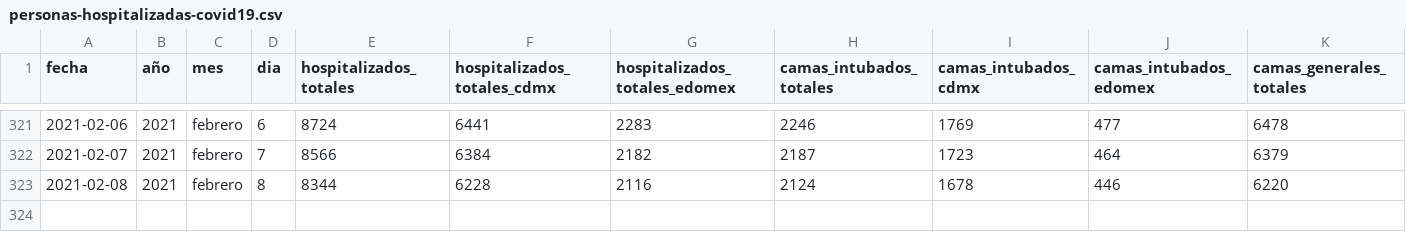
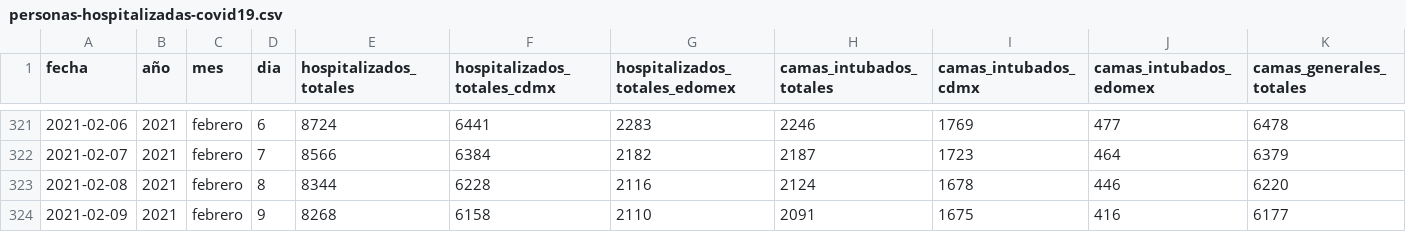
Before and after one commit to carranco-sga/Mexico-COVID-19, a CSV file: Hospitalary_occupation_ZMVM/personas-hospitalizadas-covid19.csv, drawn as a sheet; only a part is shown, gaps mark what is left out; rows hold the shown columns only; the diff names each change by its address in the sheet, - before the commit and + after, or states it on an @@ line.

Commit message:
ZMVM_Hosp: 2021-02-10.

```diff
--- a/Hospitalary_occupation_ZMVM/personas-hospitalizadas-covid19.csv
+++ b/Hospitalary_occupation_ZMVM/personas-hospitalizadas-covid19.csv
+row 324: 2021-02-09 | 2021 | febrero | 9 | 8268 | 6158 | 2110 | 2091 | 1675 | 416 | 6177
```
Also changed, not shown: 1 other file.
